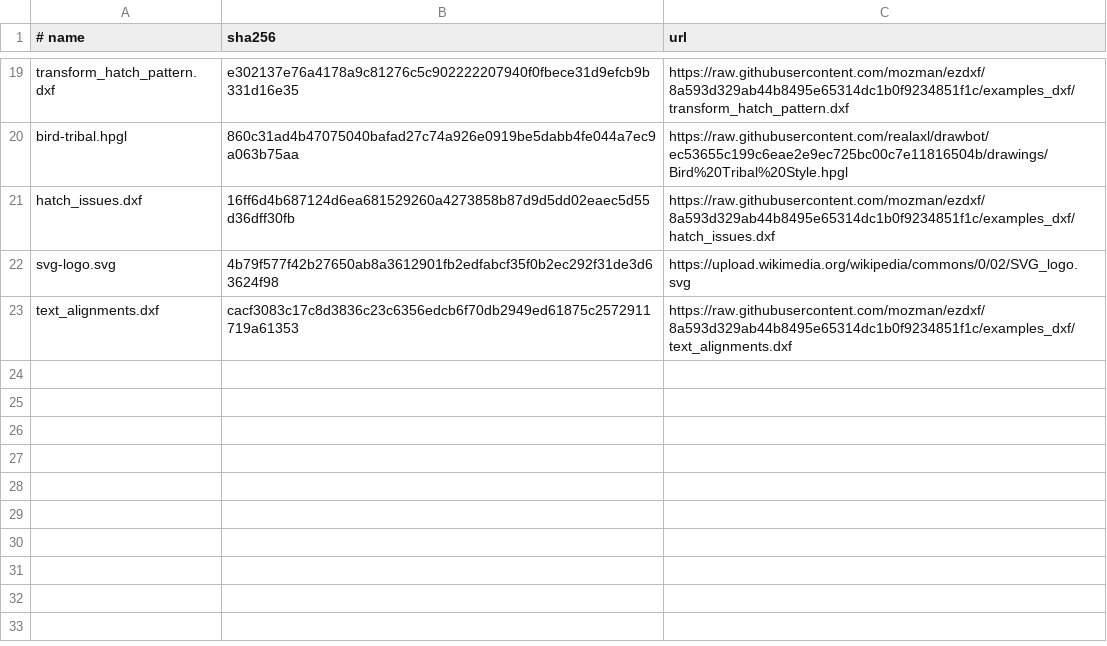
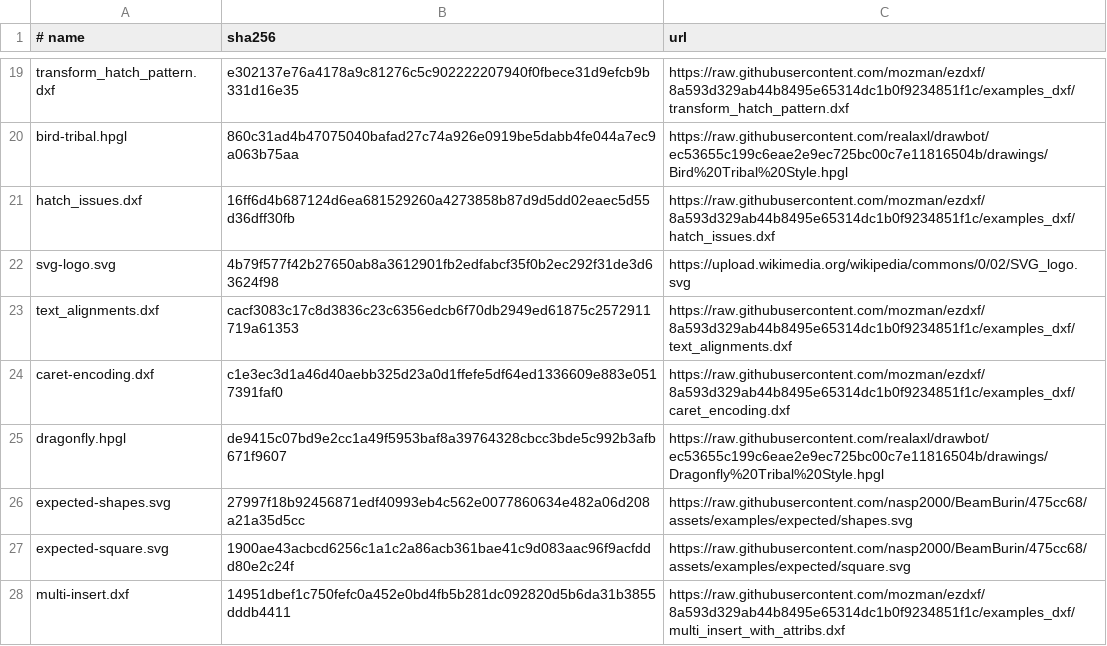
Before and after one commit to nasp2000/BeamBurin, a TSV file: assets/external/corpus.tsv, drawn as a sheet; only a part is shown, gaps mark what is left out.

Commit message:
Expand the external corpus to twenty-seven files

```diff
--- a/assets/external/corpus.tsv
+++ b/assets/external/corpus.tsv
@@ -23 +23,6 @@ svg-logo.svg	4b79f577f42b27650ab8a3612901fb2edfabcf35f0b2ec292f31de3d63624f98	ht
 text_alignments.dxf	cacf3083c17c8d3836c23c6356edcb6f70db2949ed61875c2572911719a61353	https://raw.githubusercontent.com/mozman/ezdxf/8a593d329ab44b8495e65314dc1b0f9234851f1c/examples_dxf/text_alignments.dxf
+caret-encoding.dxf	c1e3ec3d1a46d40aebb325d23a0d1ffefe5df64ed1336609e883e0517391faf0	https://raw.githubusercontent.com/mozman/ezdxf/8a593d329ab44b8495e65314dc1b0f9234851f1c/examples_dxf/caret_encoding.dxf
+dragonfly.hpgl	de9415c07bd9e2cc1a49f5953baf8a39764328cbcc3bde5c992b3afb671f9607	https://raw.githubusercontent.com/realaxl/drawbot/ec53655c199c6eae2e9ec725bc00c7e11816504b/drawings/Dragonfly%20Tribal%20Style.hpgl
+expected-shapes.svg	27997f18b92456871edf40993eb4c562e0077860634e482a06d208a21a35d5cc	https://raw.githubusercontent.com/nasp2000/BeamBurin/475cc68/assets/examples/expected/shapes.svg
+expected-square.svg	1900ae43acbcd6256c1a1c2a86acb361bae41c9d083aac96f9acfddd80e2c24f	https://raw.githubusercontent.com/nasp2000/BeamBurin/475cc68/assets/examples/expected/square.svg
+multi-insert.dxf	14951dbef1c750fefc0a452e0bd4fb5b281dc092820d5b6da31b3855dddb4411	https://raw.githubusercontent.com/mozman/ezdxf/8a593d329ab44b8495e65314dc1b0f9234851f1c/examples_dxf/multi_insert_with_attribs.dxf
```
